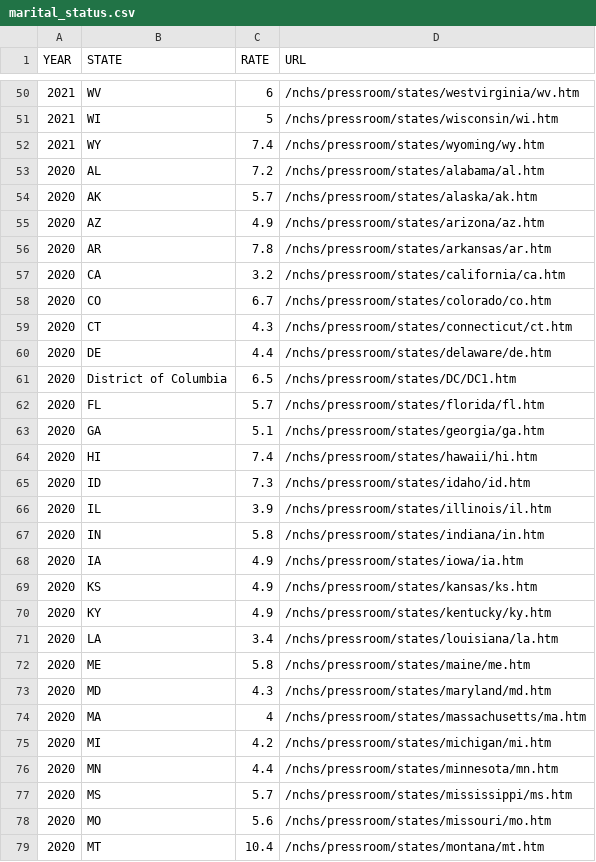
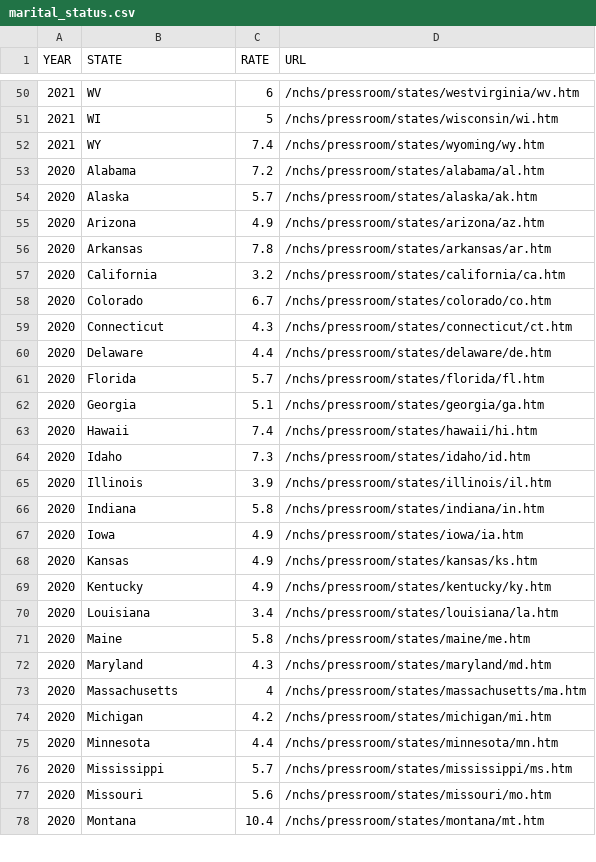
Before and after one commit to LoganPearce20/covid-deaths-and-socioeconomic-indicators, a CSV file: data/marital_status.csv, drawn as a sheet; only a part is shown, gaps mark what is left out; the diff covers the shown part only.

Commit message:
Update marital_status.csv

```diff
--- a/data/marital_status.csv
+++ b/data/marital_status.csv
@@ -52,28 +52,27 @@ YEAR,STATE,RATE,URL
 2021,WY,7.4,/nchs/pressroom/states/wyoming/wy.htm
-2020,AL,7.2,/nchs/pressroom/states/alabama/al.htm
-2020,AK,5.7,/nchs/pressroom/states/alaska/ak.htm
-2020,AZ,4.9,/nchs/pressroom/states/arizona/az.htm
-2020,AR,7.8,/nchs/pressroom/states/arkansas/ar.htm
-2020,CA,3.2,/nchs/pressroom/states/california/ca.htm
-2020,CO,6.7,/nchs/pressroom/states/colorado/co.htm
-2020,CT,4.3,/nchs/pressroom/states/connecticut/ct.htm
-2020,DE,4.4,/nchs/pressroom/states/delaware/de.htm
-2020,District of Columbia,6.5,/nchs/pressroom/states/DC/DC1.htm
-2020,FL,5.7,/nchs/pressroom/states/florida/fl.htm
-2020,GA,5.1,/nchs/pressroom/states/georgia/ga.htm
-2020,HI,7.4,/nchs/pressroom/states/hawaii/hi.htm
-2020,ID,7.3,/nchs/pressroom/states/idaho/id.htm
-2020,IL,3.9,/nchs/pressroom/states/illinois/il.htm
-2020,IN,5.8,/nchs/pressroom/states/indiana/in.htm
-2020,IA,4.9,/nchs/pressroom/states/iowa/ia.htm
-2020,KS,4.9,/nchs/pressroom/states/kansas/ks.htm
-2020,KY,4.9,/nchs/pressroom/states/kentucky/ky.htm
-2020,LA,3.4,/nchs/pressroom/states/louisiana/la.htm
-2020,ME,5.8,/nchs/pressroom/states/maine/me.htm
-2020,MD,4.3,/nchs/pressroom/states/maryland/md.htm
-2020,MA,4,/nchs/pressroom/states/massachusetts/ma.htm
-2020,MI,4.2,/nchs/pressroom/states/michigan/mi.htm
-2020,MN,4.4,/nchs/pressroom/states/minnesota/mn.htm
-2020,MS,5.7,/nchs/pressroom/states/mississippi/ms.htm
-2020,MO,5.6,/nchs/pressroom/states/missouri/mo.htm
-2020,MT,10.4,/nchs/pressroom/states/montana/mt.htm
+2020,Alabama,7.2,/nchs/pressroom/states/alabama/al.htm
+2020,Alaska,5.7,/nchs/pressroom/states/alaska/ak.htm
+2020,Arizona,4.9,/nchs/pressroom/states/arizona/az.htm
+2020,Arkansas,7.8,/nchs/pressroom/states/arkansas/ar.htm
+2020,California,3.2,/nchs/pressroom/states/california/ca.htm
+2020,Colorado,6.7,/nchs/pressroom/states/colorado/co.htm
+2020,Connecticut,4.3,/nchs/pressroom/states/connecticut/ct.htm
+2020,Delaware,4.4,/nchs/pressroom/states/delaware/de.htm
+2020,Florida,5.7,/nchs/pressroom/states/florida/fl.htm
+2020,Georgia,5.1,/nchs/pressroom/states/georgia/ga.htm
+2020,Hawaii,7.4,/nchs/pressroom/states/hawaii/hi.htm
+2020,Idaho,7.3,/nchs/pressroom/states/idaho/id.htm
+2020,Illinois,3.9,/nchs/pressroom/states/illinois/il.htm
+2020,Indiana,5.8,/nchs/pressroom/states/indiana/in.htm
+2020,Iowa,4.9,/nchs/pressroom/states/iowa/ia.htm
+2020,Kansas,4.9,/nchs/pressroom/states/kansas/ks.htm
+2020,Kentucky,4.9,/nchs/pressroom/states/kentucky/ky.htm
+2020,Louisiana,3.4,/nchs/pressroom/states/louisiana/la.htm
+2020,Maine,5.8,/nchs/pressroom/states/maine/me.htm
+2020,Maryland,4.3,/nchs/pressroom/states/maryland/md.htm
+2020,Massachusetts,4,/nchs/pressroom/states/massachusetts/ma.htm
+2020,Michigan,4.2,/nchs/pressroom/states/michigan/mi.htm
+2020,Minnesota,4.4,/nchs/pressroom/states/minnesota/mn.htm
+2020,Mississippi,5.7,/nchs/pressroom/states/mississippi/ms.htm
+2020,Missouri,5.6,/nchs/pressroom/states/missouri/mo.htm
+2020,Montana,10.4,/nchs/pressroom/states/montana/mt.htm
```
Also changed, not shown: 24 edited cells elsewhere in this file.
